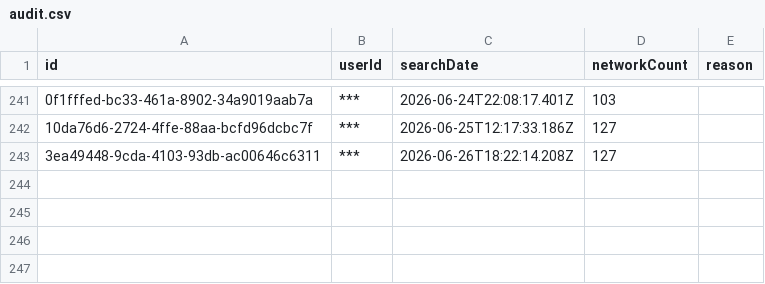
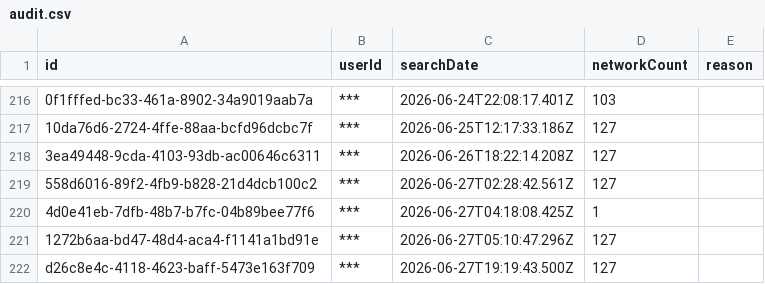
Before and after one commit to pmocek/scrape-flock-safety-subscriber-portals, a CSV file: data/kent-wa-pd/audit.csv, drawn as a sheet; only a part is shown, gaps mark what is left out; the diff covers the shown part only.

```diff
--- a/data/kent-wa-pd/audit.csv
+++ b/data/kent-wa-pd/audit.csv
@@ -243 +218,5 @@
 "3ea49448-9cda-4103-93db-ac00646c6311","***","2026-06-26T18:22:14.208Z","127",""
+"558d6016-89f2-4fb9-b828-21d4dcb100c2","***","2026-06-27T02:28:42.561Z","127",""
+"4d0e41eb-7dfb-48b7-b7fc-04b89bee77f6","***","2026-06-27T04:18:08.425Z","1",""
+"1272b6aa-bd47-48d4-aca4-f1141a1bd91e","***","2026-06-27T05:10:47.296Z","127",""
+"d26c8e4c-4118-4623-baff-5473e163f709","***","2026-06-27T19:19:43.500Z","127",""
```
Also changed, not shown: 25 removed rows elsewhere in this file, data/des-moines-wa-pd/audit.csv, 19 other files.
